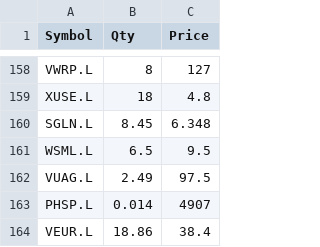
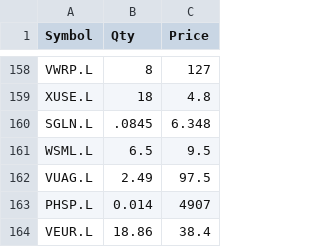
Before and after one commit to LearnGitHub20/my-portfolio-tracker, a CSV file: portfolio_db.csv, drawn as a sheet; only a part is shown, gaps mark what is left out.

Commit message:
Update portfolio_db.csv

```diff
--- a/portfolio_db.csv
+++ b/portfolio_db.csv
@@ -159,3 +159,3 @@ VWRP.L,8,127
 XUSE.L,18,4.8
-SGLN.L,8.45,6.348
+SGLN.L,.0845,6.348
 WSML.L,6.5,9.5
```
